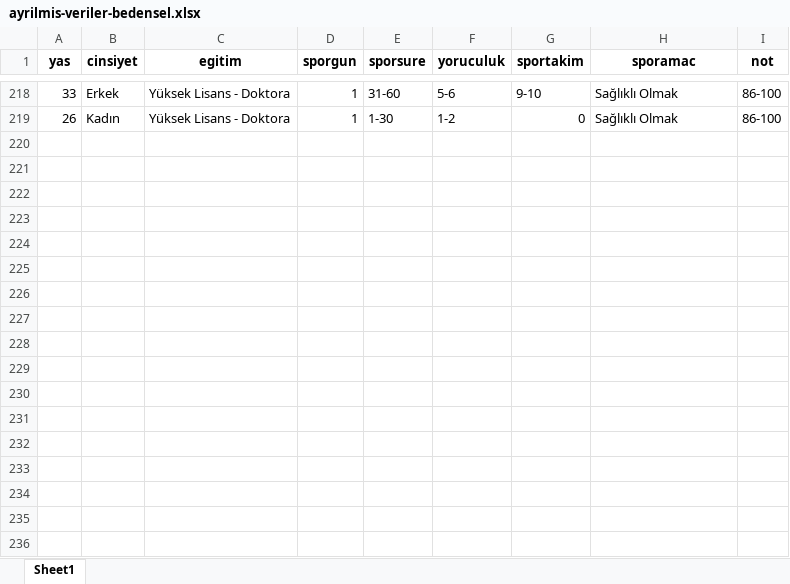
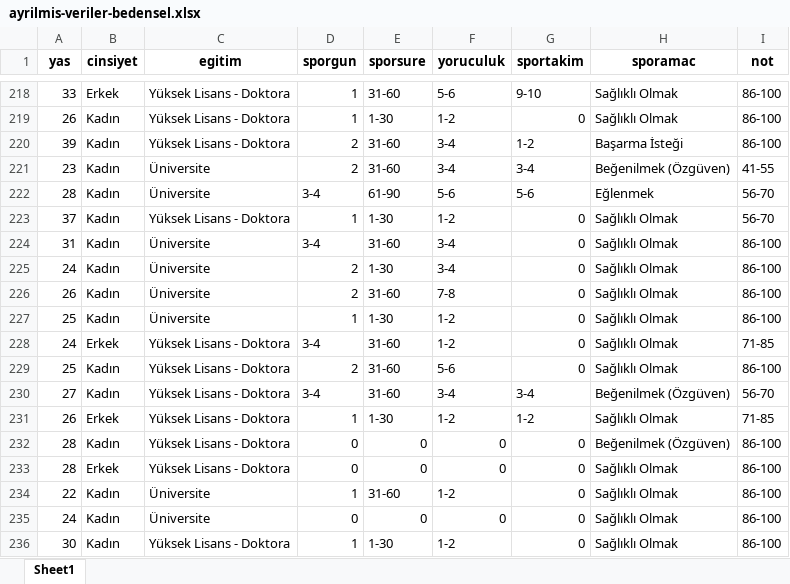
Before and after one commit to koksoybedirhan/spor-egitim-ai, an Excel workbook: yazilim/veri-filtreleme/ayrilmis-veriler-bedensel.xlsx, sheet Sheet1, drawn as a sheet; only a part is shown, gaps mark what is left out; values as stored, in another font and other column widths than the file's, no borders; the diff names each change by its address in the sheet, - before the commit and + after, or states it on an @@ line.

```diff
--- a/yazilim/veri-filtreleme/ayrilmis-veriler-bedensel.xlsx (sheet Sheet1)
+++ b/yazilim/veri-filtreleme/ayrilmis-veriler-bedensel.xlsx (sheet Sheet1)
+row 220: 39 | Kadın | Yüksek Lisans - Doktora | 2 | 31-60 | 3-4 | 1-2 | Başarma İsteği | 86-100
+row 221: 23 | Kadın | Üniversite | 2 | 31-60 | 3-4 | 3-4 | Beğenilmek (Özgüven) | 41-55
+row 222: 28 | Kadın | Üniversite | 3-4 | 61-90 | 5-6 | 5-6 | Eğlenmek | 56-70
+row 223: 37 | Kadın | Yüksek Lisans - Doktora | 1 | 1-30 | 1-2 | 0 | Sağlıklı Olmak | 56-70
+row 224: 31 | Kadın | Üniversite | 3-4 | 31-60 | 3-4 | 0 | Sağlıklı Olmak | 86-100
+row 225: 24 | Kadın | Üniversite | 2 | 1-30 | 3-4 | 0 | Sağlıklı Olmak | 86-100
+row 226: 26 | Kadın | Üniversite | 2 | 31-60 | 7-8 | 0 | Sağlıklı Olmak | 86-100
+row 227: 25 | Kadın | Üniversite | 1 | 1-30 | 1-2 | 0 | Sağlıklı Olmak | 86-100
+row 228: 24 | Erkek | Yüksek Lisans - Doktora | 3-4 | 31-60 | 1-2 | 0 | Sağlıklı Olmak | 71-85
+row 229: 25 | Kadın | Yüksek Lisans - Doktora | 2 | 31-60 | 5-6 | 0 | Sağlıklı Olmak | 86-100
+row 230: 27 | Kadın | Yüksek Lisans - Doktora | 3-4 | 31-60 | 3-4 | 3-4 | Beğenilmek (Özgüven) | 56-70
+row 231: 26 | Erkek | Yüksek Lisans - Doktora | 1 | 1-30 | 1-2 | 1-2 | Sağlıklı Olmak | 71-85
+row 232: 28 | Kadın | Yüksek Lisans - Doktora | 0 | 0 | 0 | 0 | Beğenilmek (Özgüven) | 86-100
+row 233: 28 | Erkek | Yüksek Lisans - Doktora | 0 | 0 | 0 | 0 | Sağlıklı Olmak | 86-100
+row 234: 22 | Kadın | Üniversite | 1 | 31-60 | 1-2 | 0 | Sağlıklı Olmak | 86-100
+row 235: 24 | Kadın | Üniversite | 0 | 0 | 0 | 0 | Sağlıklı Olmak | 86-100
+row 236: 30 | Kadın | Yüksek Lisans - Doktora | 1 | 1-30 | 1-2 | 0 | Sağlıklı Olmak | 86-100
```
Also changed, not shown: veriler/ham-veriler.xlsx, yazilim/veri-filtreleme/ayrilmis-veriler-zihinsel.xlsx, 27 other files.
